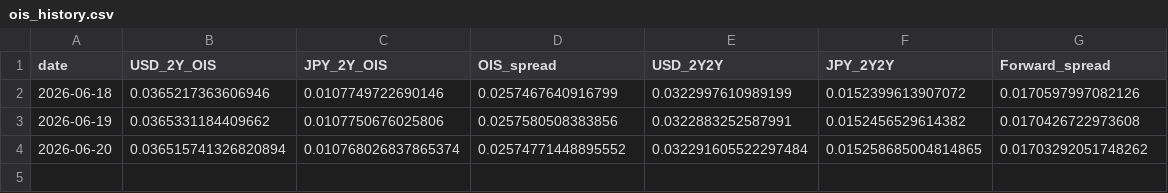
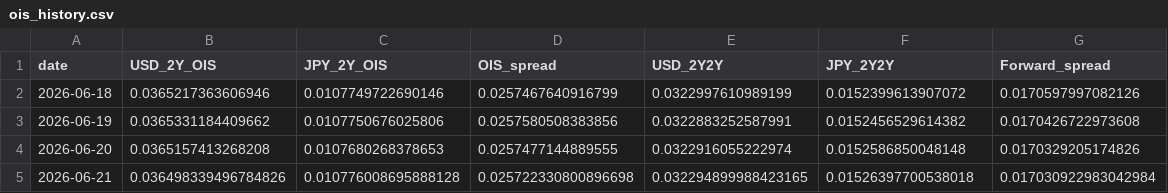
Before and after one commit to super-curve-hub/usdjpymacro, a CSV file: output/ois_history.csv, drawn as a sheet.

```diff
--- a/output/ois_history.csv
+++ b/output/ois_history.csv
@@ -3,2 +3,3 @@ date,USD_2Y_OIS,JPY_2Y_OIS,OIS_spread,USD_2Y2Y,JPY_2Y2Y,Forward_spread
 2026-06-19,0.0365331184409662,0.0107750676025806,0.0257580508383856,0.0322883252587991,0.0152456529614382,0.0170426722973608
-2026-06-20,0.036515741326820894,0.010768026837865374,0.02574771448895552,0.032291605522297484,0.015258685004814865,0.01703292051748262
+2026-06-20,0.0365157413268208,0.0107680268378653,0.0257477144889555,0.0322916055222974,0.0152586850048148,0.0170329205174826
+2026-06-21,0.036498339496784826,0.010776008695888128,0.025722330800896698,0.032294899988423165,0.01526397700538018,0.017030922983042984
```
Also changed, not shown: output/latest.csv, 1 other file.
